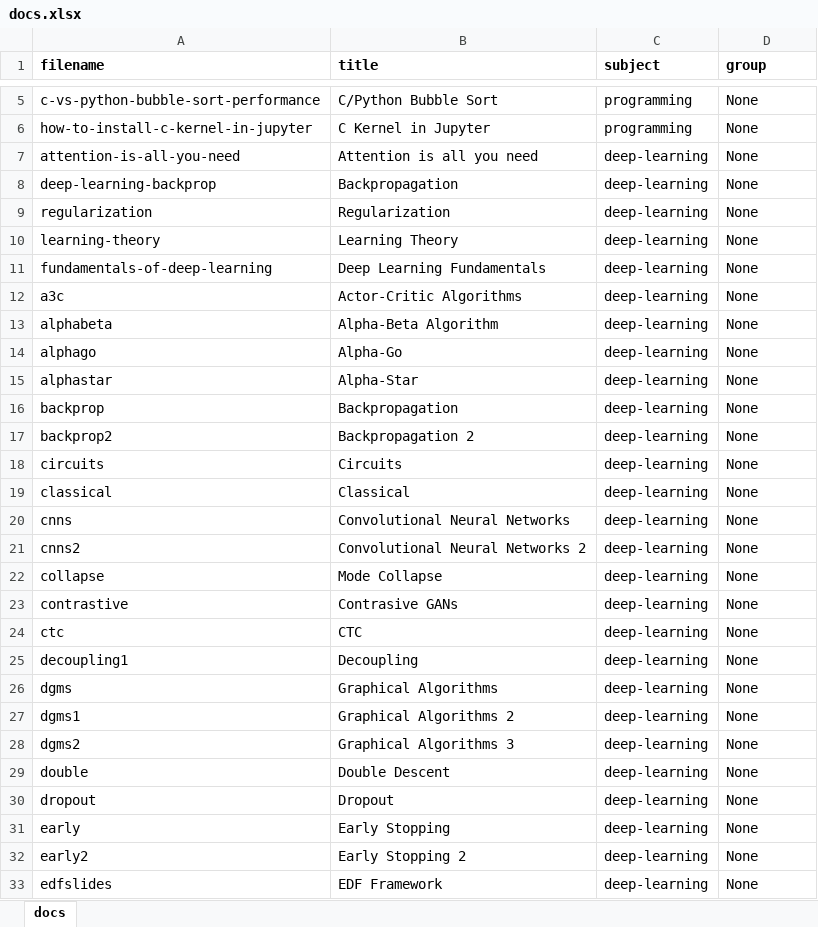
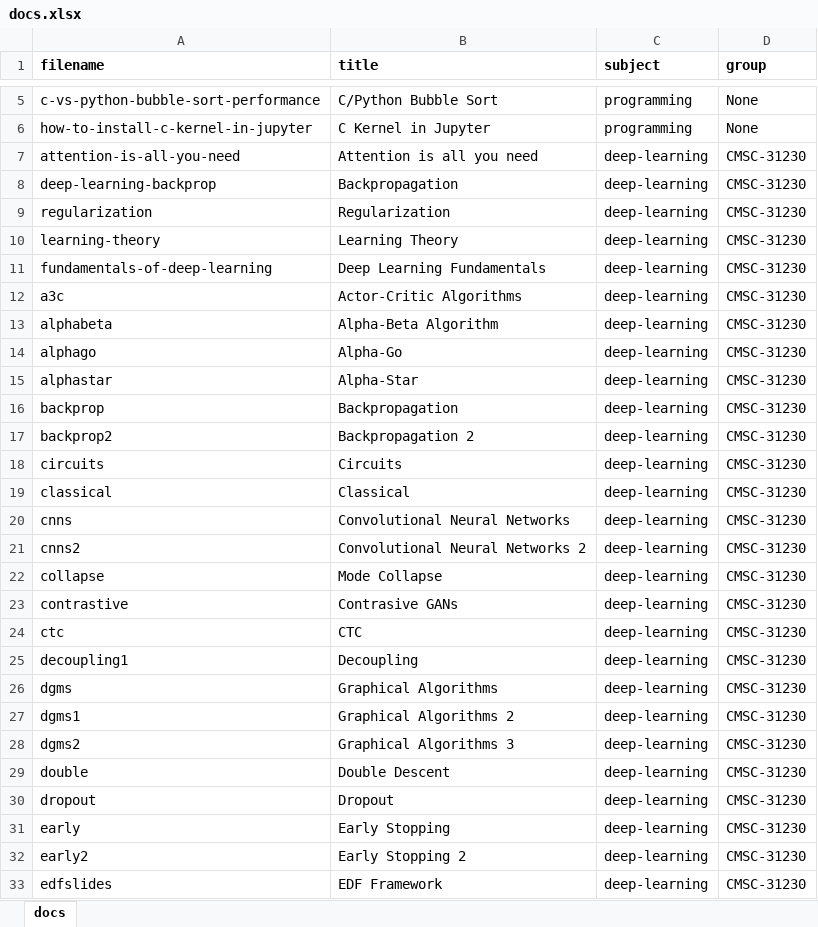
Before and after one commit to cwseitz/cwseitz.github.io-docs, an Excel workbook: docs/docs.xlsx, sheet docs, drawn as a sheet; only a part is shown, gaps mark what is left out; values as stored, in another font and other column widths than the file's, no borders; the diff covers the shown part only; the diff names each change by its address in the sheet, - before the commit and + after, or states it on an @@ line.

Commit message:
update doc groups

```diff
--- a/docs/docs.xlsx (sheet docs)
+++ b/docs/docs.xlsx (sheet docs)
-D7:D33 (group): None
+D7:D33 (group): CMSC-31230
```
Also changed, not shown: 15 edited cells elsewhere in this sheet, 2 other files.
